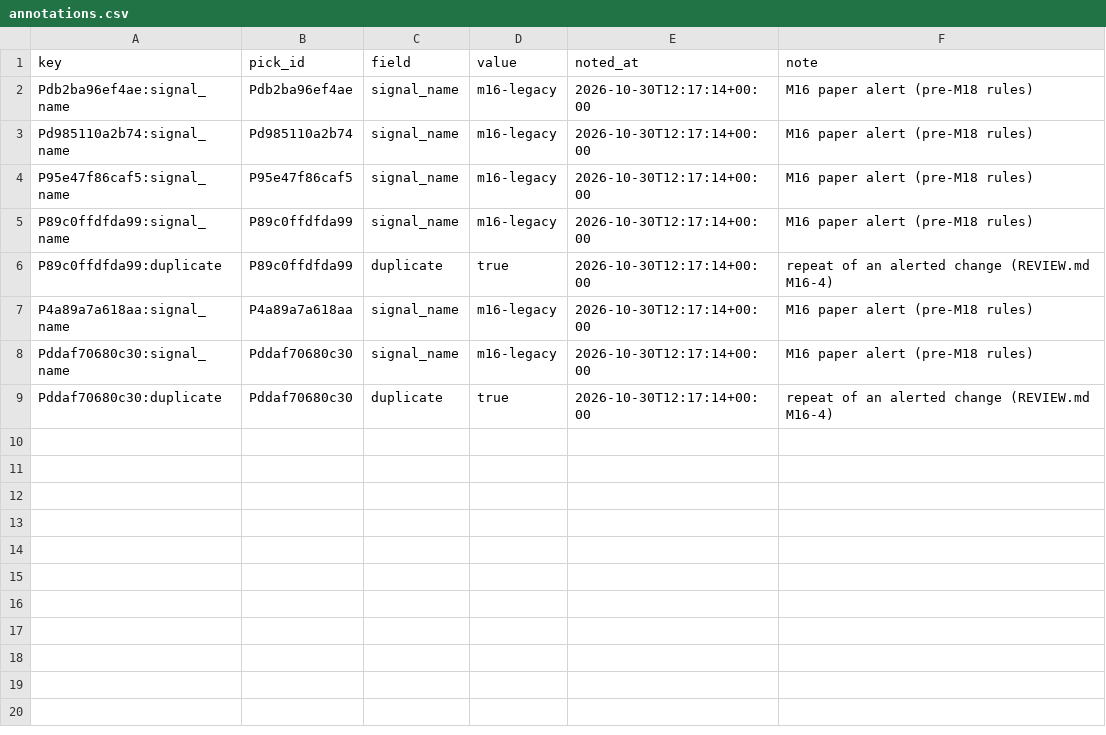
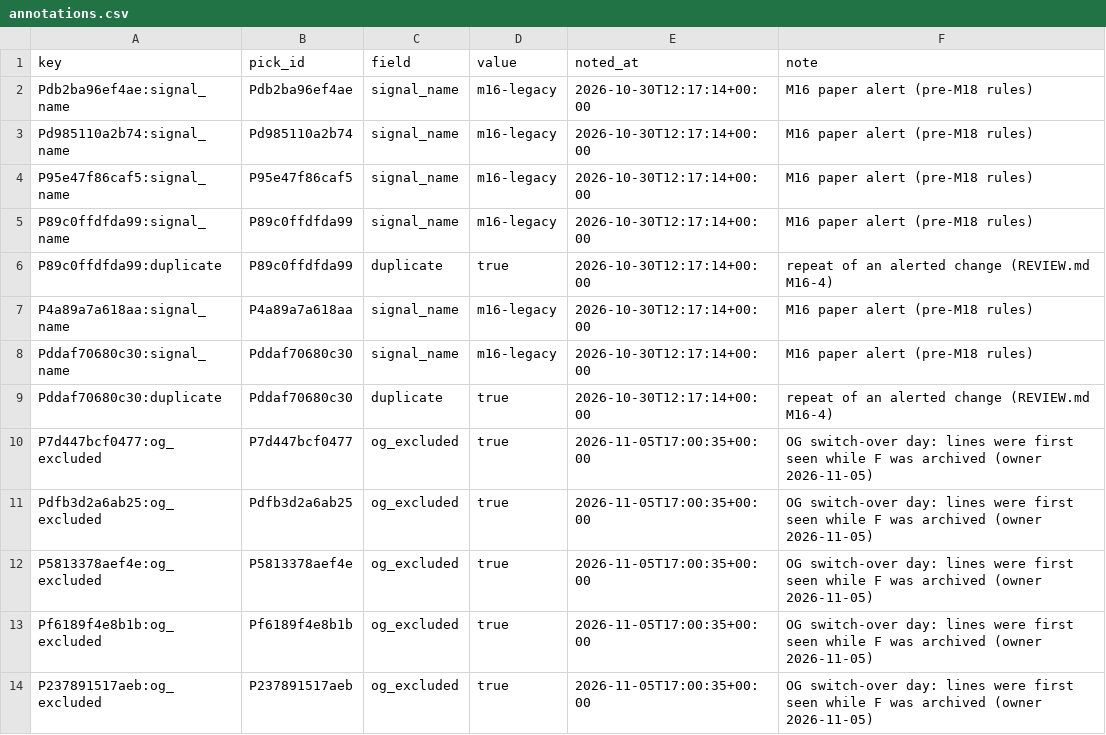
Before and after one commit to PirateKingInc/test-m11, a CSV file: ledger/annotations.csv, drawn as a sheet.

```diff
--- a/ledger/annotations.csv
+++ b/ledger/annotations.csv
@@ -9 +9,6 @@ Pddaf70680c30:signal_name,Pddaf70680c30,signal_name,m16-legacy,2026-10-30T12:17:
 Pddaf70680c30:duplicate,Pddaf70680c30,duplicate,true,2026-10-30T12:17:14+00:00,repeat of an alerted change (REVIEW.md M16-4)
+P7d447bcf0477:og_excluded,P7d447bcf0477,og_excluded,true,2026-11-05T17:00:35+00:00,OG switch-over day: lines were first seen while F was archived (owner 2026-11-05)
+Pdfb3d2a6ab25:og_excluded,Pdfb3d2a6ab25,og_excluded,true,2026-11-05T17:00:35+00:00,OG switch-over day: lines were first seen while F was archived (owner 2026-11-05)
+P5813378aef4e:og_excluded,P5813378aef4e,og_excluded,true,2026-11-05T17:00:35+00:00,OG switch-over day: lines were first seen while F was archived (owner 2026-11-05)
+Pf6189f4e8b1b:og_excluded,Pf6189f4e8b1b,og_excluded,true,2026-11-05T17:00:35+00:00,OG switch-over day: lines were first seen while F was archived (owner 2026-11-05)
+P237891517aeb:og_excluded,P237891517aeb,og_excluded,true,2026-11-05T17:00:35+00:00,OG switch-over day: lines were first seen while F was archived (owner 2026-11-05)
```
